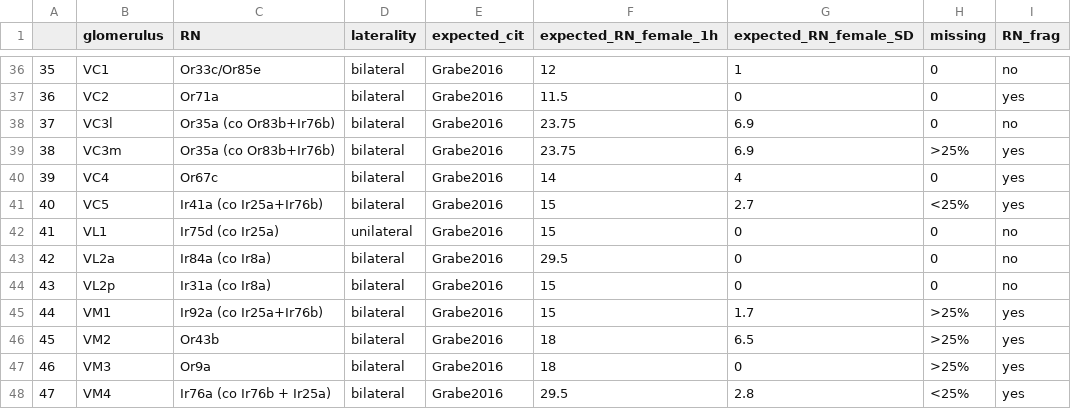
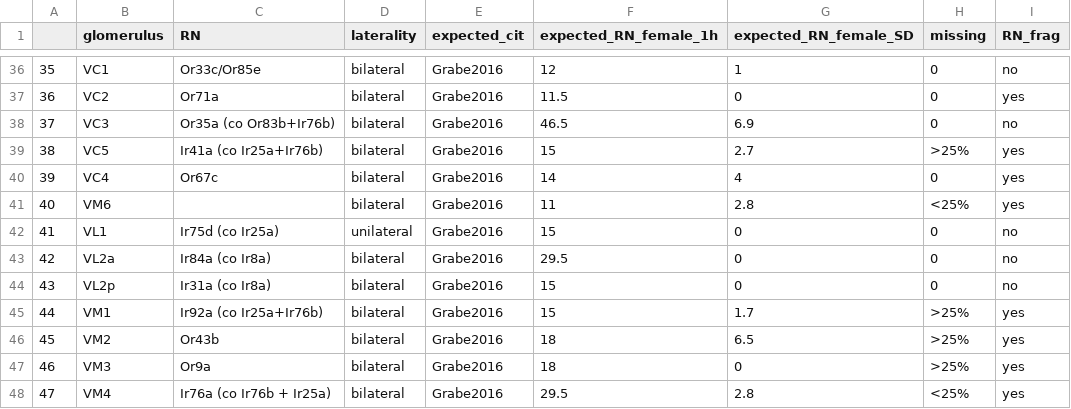
Before and after one commit to flyconnectome/hemibrain_olf_data, a CSV file: AL_gloms_RN_info.csv, drawn as a sheet; only a part is shown, gaps mark what is left out.

```diff
--- a/AL_gloms_RN_info.csv
+++ b/AL_gloms_RN_info.csv
@@ -37,6 +37,6 @@
 36,VC2,Or71a,bilateral,Grabe2016,11.5,0,0,yes
-37,VC3l,Or35a (co Or83b+Ir76b),bilateral,Grabe2016,23.75,6.9,0,no
-38,VC3m,Or35a (co Or83b+Ir76b),bilateral,Grabe2016,23.75,6.9,>25%,yes
+37,VC3,Or35a (co Or83b+Ir76b),bilateral,Grabe2016,46.5,6.9,0,no
+38,VC5,Ir41a (co Ir25a+Ir76b),bilateral,Grabe2016,15,2.7,>25%,yes
 39,VC4,Or67c,bilateral,Grabe2016,14,4,0,yes
-40,VC5,Ir41a (co Ir25a+Ir76b),bilateral,Grabe2016,15,2.7,<25%,yes
+40,VM6,,bilateral,Grabe2016,11,2.8,<25%,yes
 41,VL1,Ir75d (co Ir25a),unilateral,Grabe2016,15,0,0,no
```
Also changed, not shown: ALLN_type_group_description.csv, FIB_RNs.csv, 11 other files.
